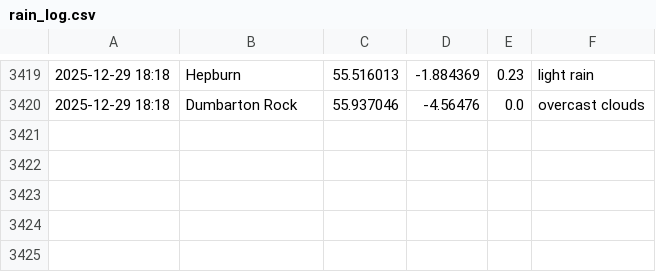
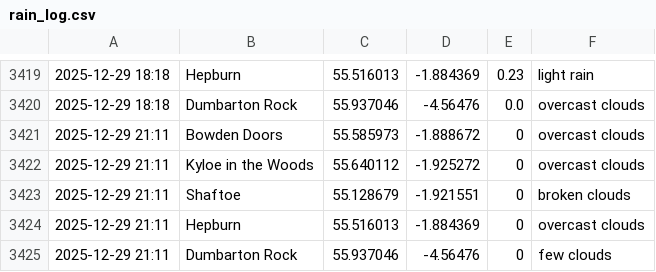
Before and after one commit to megan-leek/weather-dashboard, a CSV file: data/rain_log.csv, drawn as a sheet; only a part is shown, gaps mark what is left out.

Commit message:
Update rain log [auto]

```diff
--- a/data/rain_log.csv
+++ b/data/rain_log.csv
@@ -3420 +3420,6 @@
 2025-12-29 18:18,Dumbarton Rock,55.937046,-4.56476,0.0,overcast clouds
+2025-12-29 21:11,Bowden Doors,55.585973,-1.888672,0,overcast clouds
+2025-12-29 21:11,Kyloe in the Woods,55.640112,-1.925272,0,overcast clouds
+2025-12-29 21:11,Shaftoe,55.128679,-1.921551,0,broken clouds
+2025-12-29 21:11,Hepburn,55.516013,-1.884369,0,overcast clouds
+2025-12-29 21:11,Dumbarton Rock,55.937046,-4.56476,0,few clouds
```
